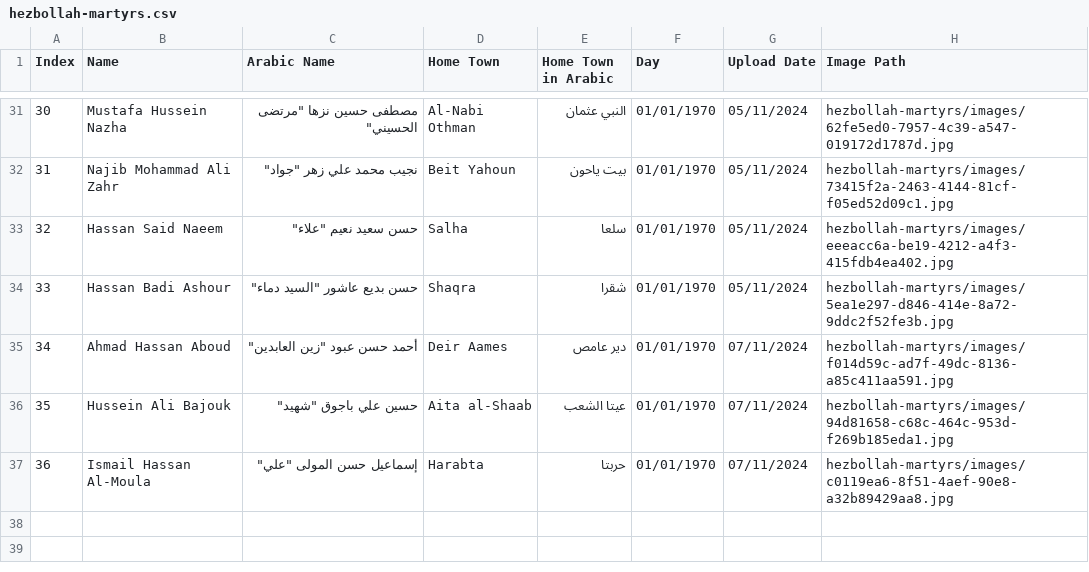
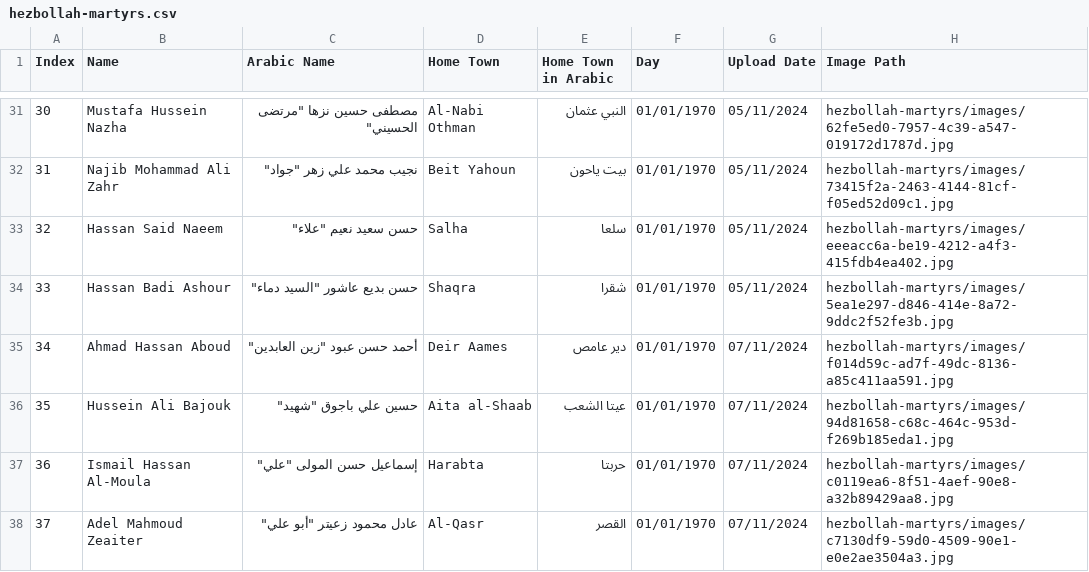
Before and after one commit to middle-east-buka/Lebanon, a CSV file: hezbollah-martyrs/hezbollah-martyrs.csv, drawn as a sheet; only a part is shown, gaps mark what is left out; the diff names each change by its address in the sheet, - before the commit and + after, or states it on an @@ line.

```diff
--- a/hezbollah-martyrs/hezbollah-martyrs.csv
+++ b/hezbollah-martyrs/hezbollah-martyrs.csv
+row 38: 37 | Adel Mahmoud Zeaiter | عادل محمود زعيتر "أبو علي" | Al-Qasr | القصر | 01/01/1970 | 07/11/2024 | hezbollah-martyrs/images/c7130df9-59d0-4509-90e1-e0e2ae3504a3.jpg
```
Also changed, not shown: 1 other file.
